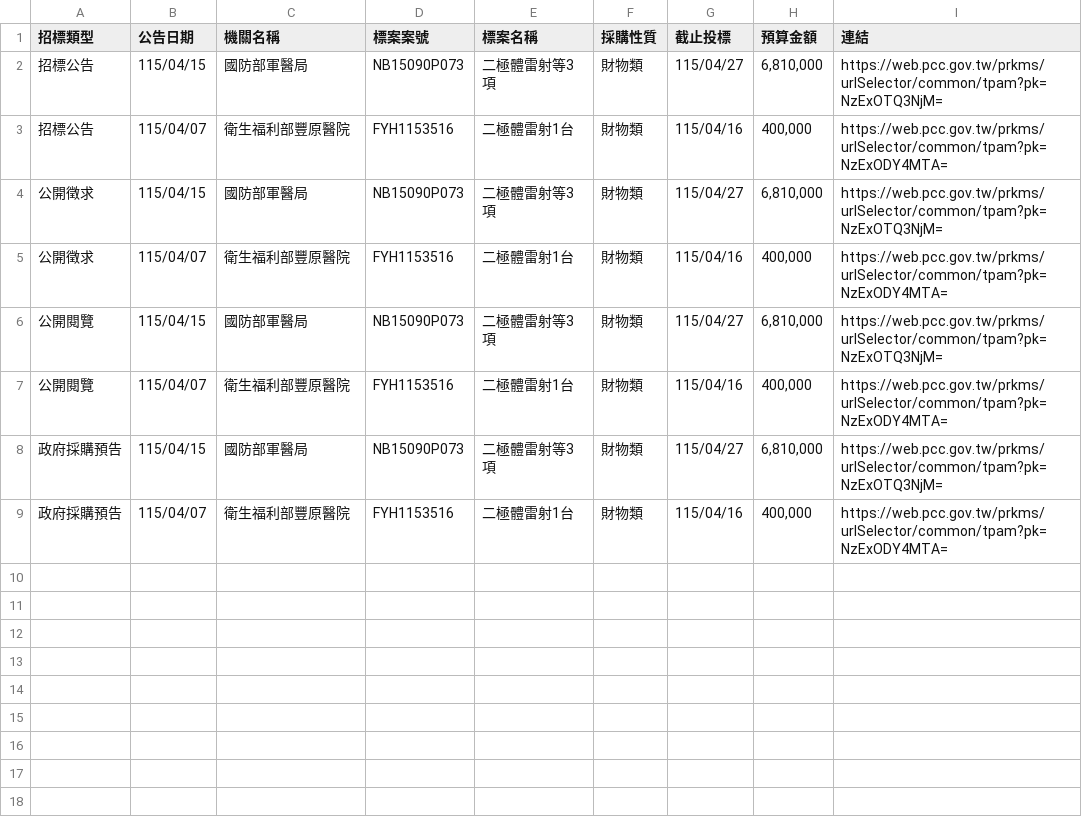
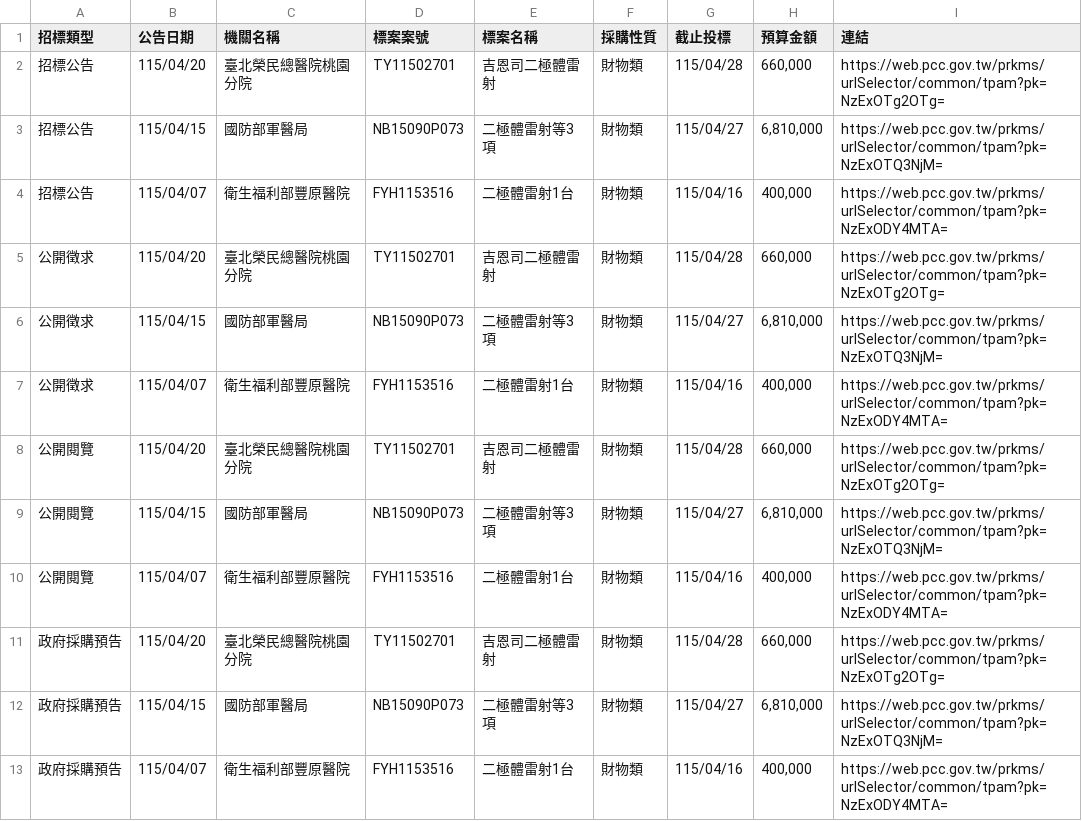
Before and after one commit to one393143/tender-tracker, a CSV file: data/task_1776236767182.csv, drawn as a sheet; the diff names each change by its address in the sheet, - before the commit and + after, or states it on an @@ line.

```diff
--- a/data/task_1776236767182.csv
+++ b/data/task_1776236767182.csv
+row 2: 招標公告 | 115/04/20 | 臺北榮民總醫院桃園分院 | TY11502701 | 吉恩司二極體雷射 | 財物類 | 115/04/28 | 660,000 | https://web.pcc.gov.tw/prkms/urlSelector/common/tpam?pk=NzExOTg2OTg=
+row 5: 公開徵求 | 115/04/20 | 臺北榮民總醫院桃園分院 | TY11502701 | 吉恩司二極體雷射 | 財物類 | 115/04/28 | 660,000 | https://web.pcc.gov.tw/prkms/urlSelector/common/tpam?pk=NzExOTg2OTg=
+row 8: 公開閱覽 | 115/04/20 | 臺北榮民總醫院桃園分院 | TY11502701 | 吉恩司二極體雷射 | 財物類 | 115/04/28 | 660,000 | https://web.pcc.gov.tw/prkms/urlSelector/common/tpam?pk=NzExOTg2OTg=
+row 11: 政府採購預告 | 115/04/20 | 臺北榮民總醫院桃園分院 | TY11502701 | 吉恩司二極體雷射 | 財物類 | 115/04/28 | 660,000 | https://web.pcc.gov.tw/prkms/urlSelector/common/tpam?pk=NzExOTg2OTg=
```
Also changed, not shown: data/task_1776264175035.csv.
